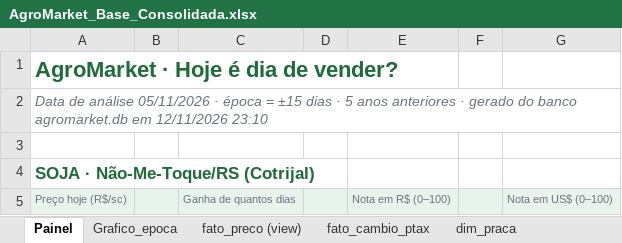
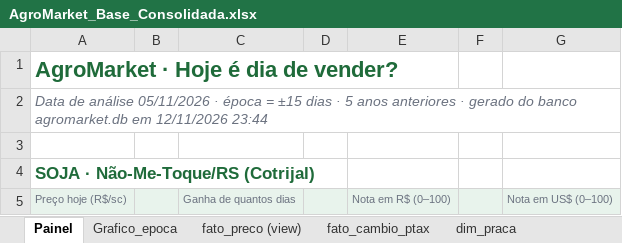
Before and after one commit to VicenteAustria190528/agromarket-preco-soja-milho, an Excel workbook: saida/AgroMarket_Base_Consolidada.xlsx, sheet Painel, drawn as a sheet; only a part is shown; values as stored, in another font and other column widths than the file's, no borders; charts and pictures not drawn; the diff names each change by its address in the sheet, - before the commit and + after, or states it on an @@ line.

```diff
--- a/saida/AgroMarket_Base_Consolidada.xlsx (sheet Painel)
+++ b/saida/AgroMarket_Base_Consolidada.xlsx (sheet Painel)
-A2: …em 12/11/2026 23:10
+A2: …em 12/11/2026 23:44
```
Also changed, not shown: sheet fato_preco (view), sheet dim_fonte, sheet log_carga, sheet dim_praca, 9 other files.
